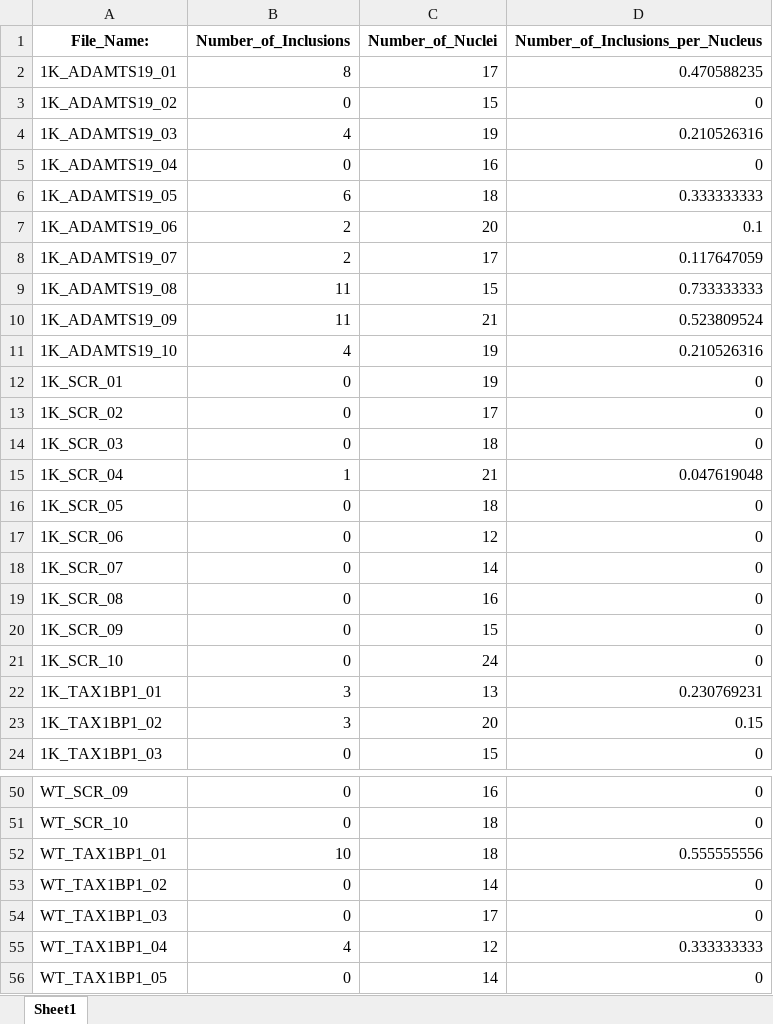
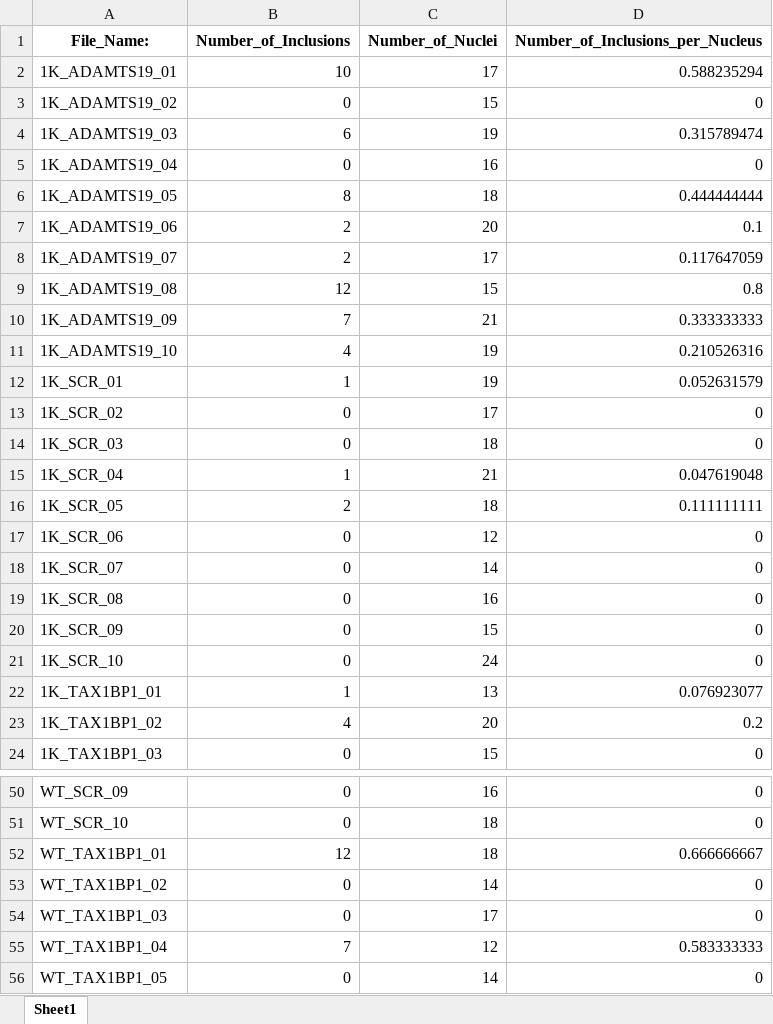
Before and after one commit to yiminghuang47/kara-lab, an Excel workbook: PFF_SCR_TAX_ADAM/251024_analysis_by_image_NEW.xlsx, sheet Sheet1, drawn as a sheet; only a part is shown, gaps mark what is left out; values as stored, in another font and other column widths than the file's, no borders; the diff covers the shown part only; the diff names each change by its address in the sheet, - before the commit and + after, or states it on an @@ line.

```diff
--- a/PFF_SCR_TAX_ADAM/251024_analysis_by_image_NEW.xlsx (sheet Sheet1)
+++ b/PFF_SCR_TAX_ADAM/251024_analysis_by_image_NEW.xlsx (sheet Sheet1)
-B2 (Number_of_Inclusions): 8
+B2 (Number_of_Inclusions): 10
-D2 (Number_of_Inclusions_per_Nucleus): 0.470588235
+D2 (Number_of_Inclusions_per_Nucleus): 0.588235294
-B4 (Number_of_Inclusions): 4
+B4 (Number_of_Inclusions): 6
-D4 (Number_of_Inclusions_per_Nucleus): 0.210526316
+D4 (Number_of_Inclusions_per_Nucleus): 0.315789474
-B6 (Number_of_Inclusions): 6
+B6 (Number_of_Inclusions): 8
-D6 (Number_of_Inclusions_per_Nucleus): 0.333333333
+D6 (Number_of_Inclusions_per_Nucleus): 0.444444444
-B9 (Number_of_Inclusions): 11
+B9 (Number_of_Inclusions): 12
-D9 (Number_of_Inclusions_per_Nucleus): 0.733333333
+D9 (Number_of_Inclusions_per_Nucleus): 0.8
-B10 (Number_of_Inclusions): 11
+B10 (Number_of_Inclusions): 7
-D10 (Number_of_Inclusions_per_Nucleus): 0.523809524
+D10 (Number_of_Inclusions_per_Nucleus): 0.333333333
-B12 (Number_of_Inclusions): 0
+B12 (Number_of_Inclusions): 1
-D12 (Number_of_Inclusions_per_Nucleus): 0
+D12 (Number_of_Inclusions_per_Nucleus): 0.052631579
-B16 (Number_of_Inclusions): 0
+B16 (Number_of_Inclusions): 2
-D16 (Number_of_Inclusions_per_Nucleus): 0
+D16 (Number_of_Inclusions_per_Nucleus): 0.111111111
-B22 (Number_of_Inclusions): 3
+B22 (Number_of_Inclusions): 1
-D22 (Number_of_Inclusions_per_Nucleus): 0.230769231
+D22 (Number_of_Inclusions_per_Nucleus): 0.076923077
-B23 (Number_of_Inclusions): 3
+B23 (Number_of_Inclusions): 4
-D23 (Number_of_Inclusions_per_Nucleus): 0.15
+D23 (Number_of_Inclusions_per_Nucleus): 0.2
-B52 (Number_of_Inclusions): 10
+B52 (Number_of_Inclusions): 12
-D52 (Number_of_Inclusions_per_Nucleus): 0.555555556
+D52 (Number_of_Inclusions_per_Nucleus): 0.666666667
-B55 (Number_of_Inclusions): 4
+B55 (Number_of_Inclusions): 7
-D55 (Number_of_Inclusions_per_Nucleus): 0.333333333
+D55 (Number_of_Inclusions_per_Nucleus): 0.583333333
```
Also changed, not shown: 10 edited cells elsewhere in this sheet, PFF_SCR_TAX_ADAM/011124_analysis_by_cell_NEW.xlsx, PFF_SCR_TAX_ADAM/011124_analysis_by_image_NEW.xlsx, 13 other files.
